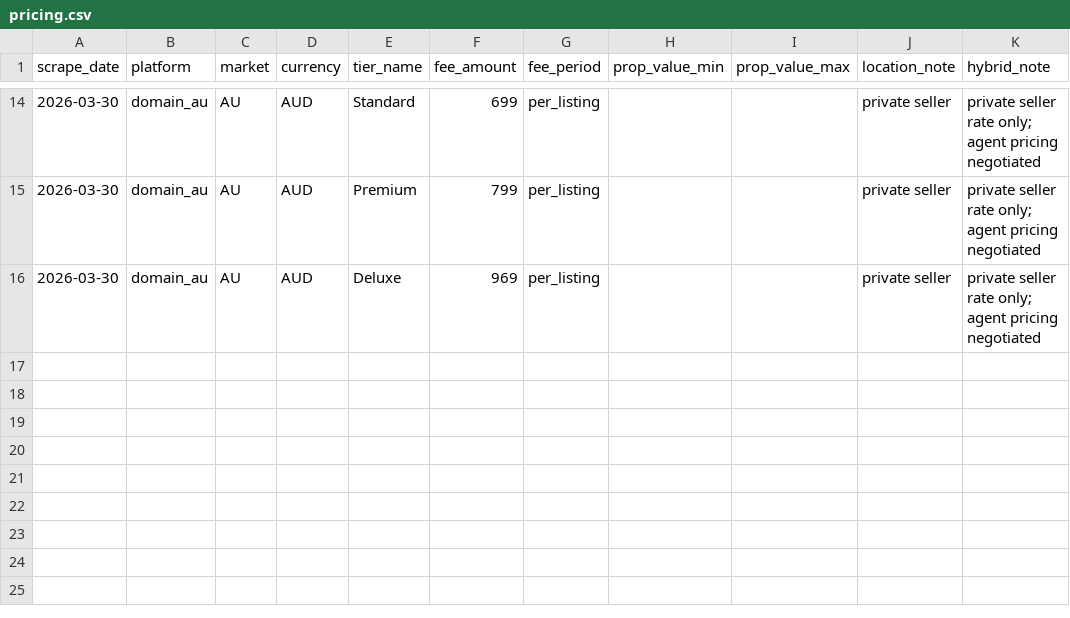
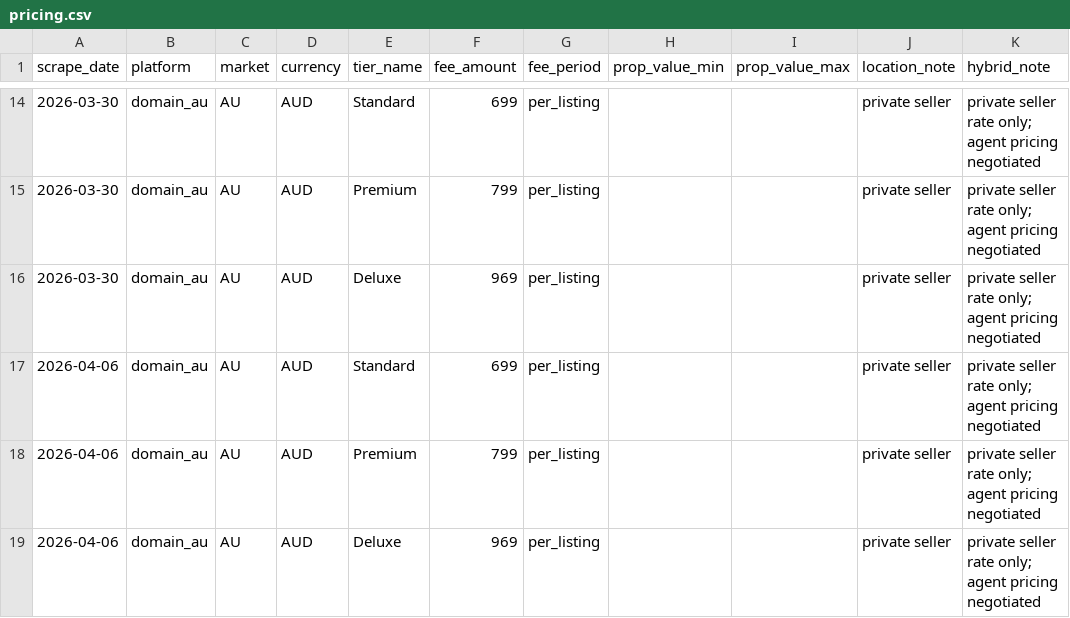
Before and after one commit to j-manning/re-pricing-domain-au, a CSV file: data/pricing.csv, drawn as a sheet; only a part is shown, gaps mark what is left out.

```diff
--- a/data/pricing.csv
+++ b/data/pricing.csv
@@ -16 +16,4 @@ scrape_date,platform,market,currency,tier_name,fee_amount,fee_period,prop_value_
 2026-03-30,domain_au,AU,AUD,Deluxe,969,per_listing,,,private seller,private seller rate only; agent pricing negotiated
+2026-04-06,domain_au,AU,AUD,Standard,699,per_listing,,,private seller,private seller rate only; agent pricing negotiated
+2026-04-06,domain_au,AU,AUD,Premium,799,per_listing,,,private seller,private seller rate only; agent pricing negotiated
+2026-04-06,domain_au,AU,AUD,Deluxe,969,per_listing,,,private seller,private seller rate only; agent pricing negotiated
```
